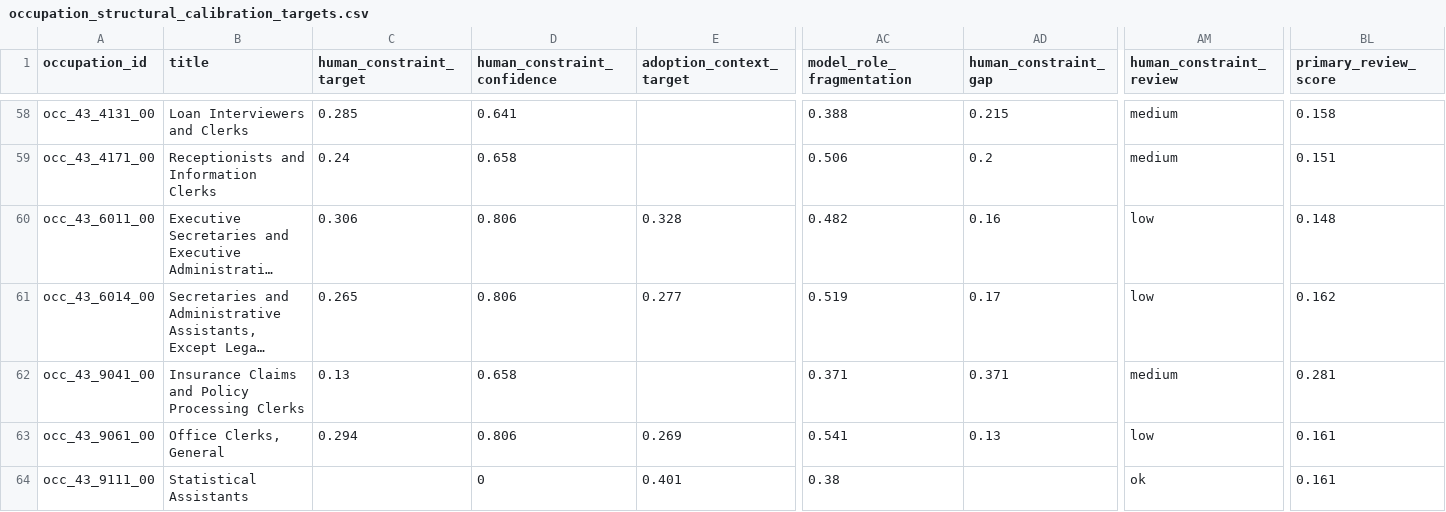
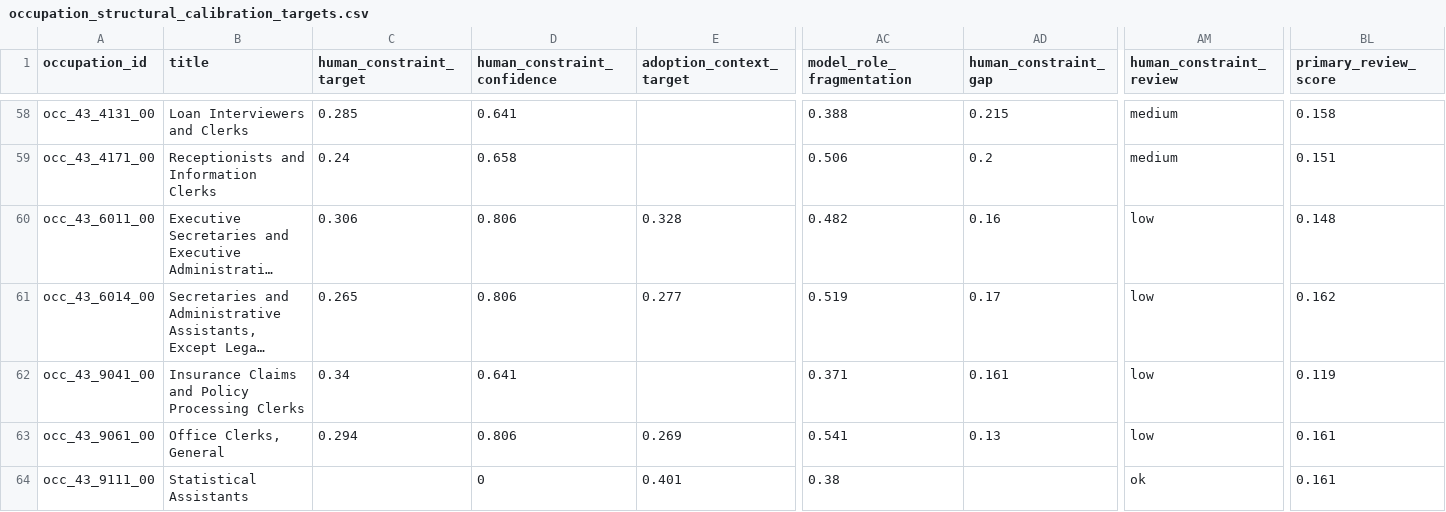
Before and after one commit to wrenthejewels/DLYJ, a CSV file: data/normalized/occupation_structural_calibration_targets.csv, drawn as a sheet; only a part is shown, gaps mark what is left out; long unchanged cells end in …; the diff names each change by its address in the sheet, - before the commit and + after, or states it on an @@ line.

```diff
--- a/data/normalized/occupation_structural_calibration_targets.csv
+++ b/data/normalized/occupation_structural_calibration_targets.csv
-C62 (human_constraint_target): 0.13
+C62 (human_constraint_target): 0.34
-D62 (human_constraint_confidence): 0.658
+D62 (human_constraint_confidence): 0.641
-AD62 (human_constraint_gap): 0.371
+AD62 (human_constraint_gap): 0.161
-AM62 (human_constraint_review): medium
+AM62 (human_constraint_review): low
-BL62 (primary_review_score): 0.281
+BL62 (primary_review_score): 0.119
```
Also changed, not shown: data/normalized/occupation_ors_structural_context.csv, 1 other file.
